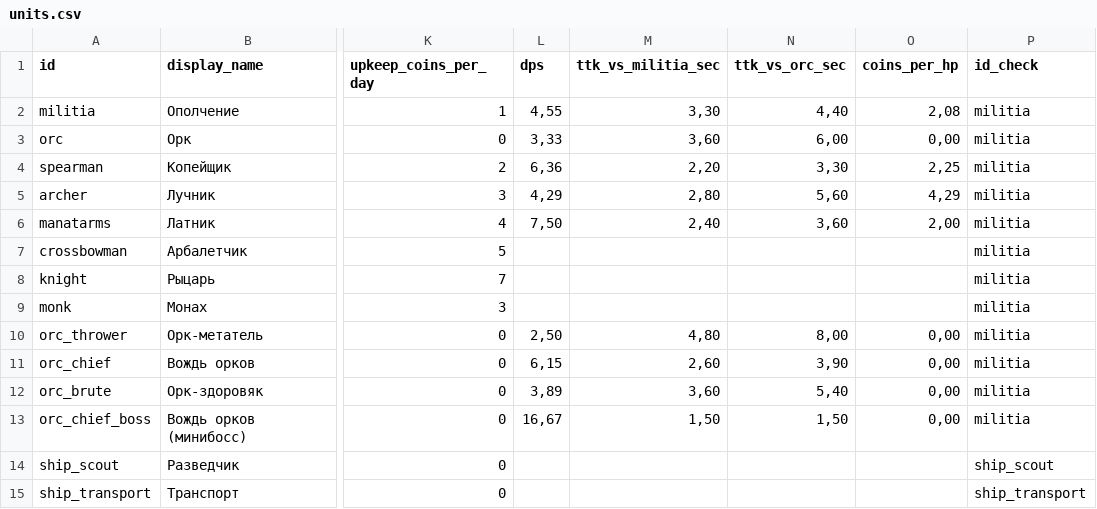
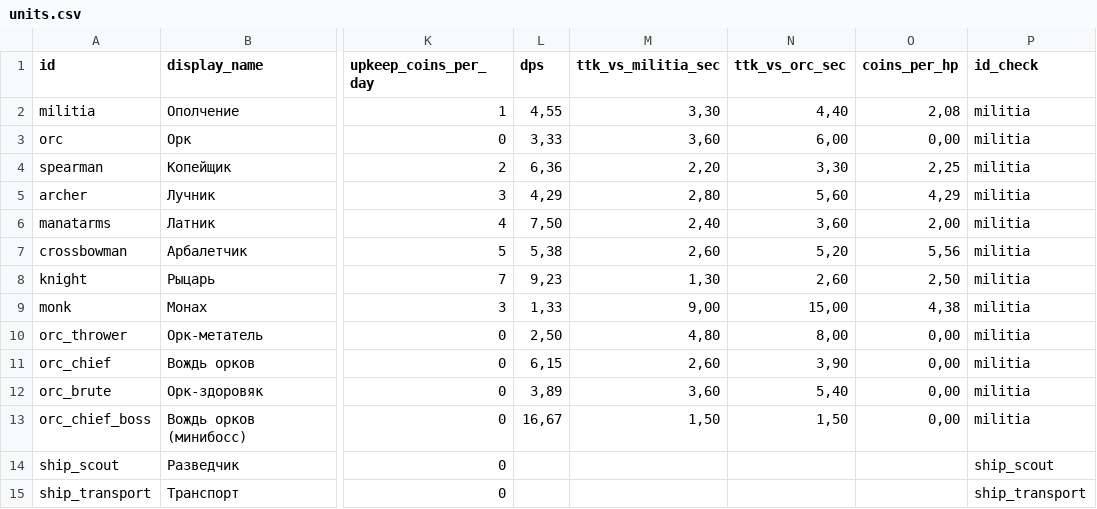
Before and after one commit to Safronov-Siarhei/CityBuilding, a CSV file: Assets/_Project/Balance/units.csv, drawn as a sheet; only a part is shown, gaps mark what is left out; the diff names each change by its address in the sheet, - before the commit and + after, or states it on an @@ line.

```diff
--- a/Assets/_Project/Balance/units.csv
+++ b/Assets/_Project/Balance/units.csv
-L7 (dps): (empty)
+L7 (dps): 5,38
-M7 (ttk_vs_militia_sec): (empty)
+M7 (ttk_vs_militia_sec): 2,60
-N7 (ttk_vs_orc_sec): (empty)
+N7 (ttk_vs_orc_sec): 5,20
-O7 (coins_per_hp): (empty)
+O7 (coins_per_hp): 5,56
-L8 (dps): (empty)
+L8 (dps): 9,23
-M8 (ttk_vs_militia_sec): (empty)
+M8 (ttk_vs_militia_sec): 1,30
-N8 (ttk_vs_orc_sec): (empty)
+N8 (ttk_vs_orc_sec): 2,60
-O8 (coins_per_hp): (empty)
+O8 (coins_per_hp): 2,50
-L9 (dps): (empty)
+L9 (dps): 1,33
-M9 (ttk_vs_militia_sec): (empty)
+M9 (ttk_vs_militia_sec): 9,00
-N9 (ttk_vs_orc_sec): (empty)
+N9 (ttk_vs_orc_sec): 15,00
-O9 (coins_per_hp): (empty)
+O9 (coins_per_hp): 4,38
```
